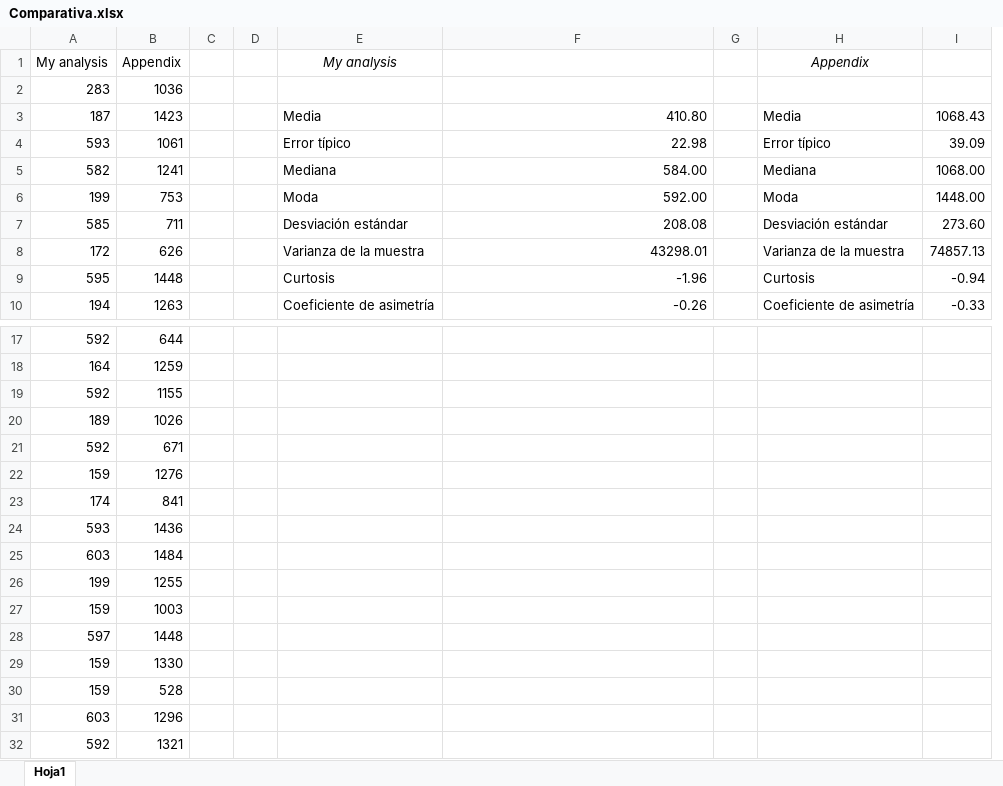
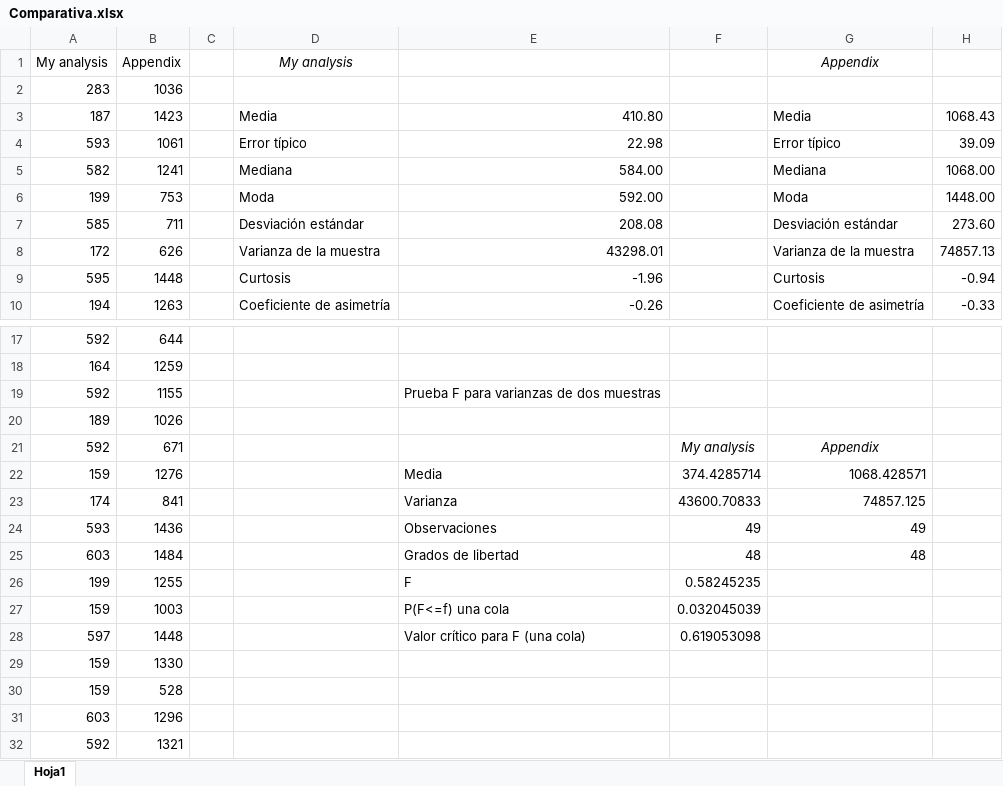
Before and after one commit to guilleeF1/G98-DP2, an Excel workbook: reports/Comparativa.xlsx, sheet Hoja1, drawn as a sheet; only a part is shown, gaps mark what is left out; values as stored, in another font and other column widths than the file's, no borders; charts and pictures not drawn; removed rows and columns are numbered as before the commit, all else as after; the diff names each change by its address in the sheet, - before the commit and + after, or states it on an @@ line.

```diff
--- a/reports/Comparativa.xlsx (sheet Hoja1)
+++ b/reports/Comparativa.xlsx (sheet Hoja1)
-column D, empty
-column G, empty
+column F, rows 21-28: My analysis | 374.4285714 | 43600.70833 | 49 | 48 | 0.58245235 | 0.032045039 | 0.619053098
-E19: (empty)
+E19: Prueba F para varianzas de dos muestras
-G21: (empty)
+G21: Appendix
-E22: (empty)
+E22: Media
-G22: (empty)
+G22: 1068.428571
-E23: (empty)
+E23: Varianza
-G23: (empty)
+G23: 74857.125
-E24: (empty)
+E24: Observaciones
-G24: (empty)
+G24: 49
-E25: (empty)
+E25: Grados de libertad
-G25: (empty)
+G25: 48
-E26: (empty)
+E26: F
-E27: (empty)
+E27: P(F<=f) una cola
-E28: (empty)
+E28: Valor crítico para F (una cola)
```
Also changed, not shown: charts or pictures, 13 other files.
